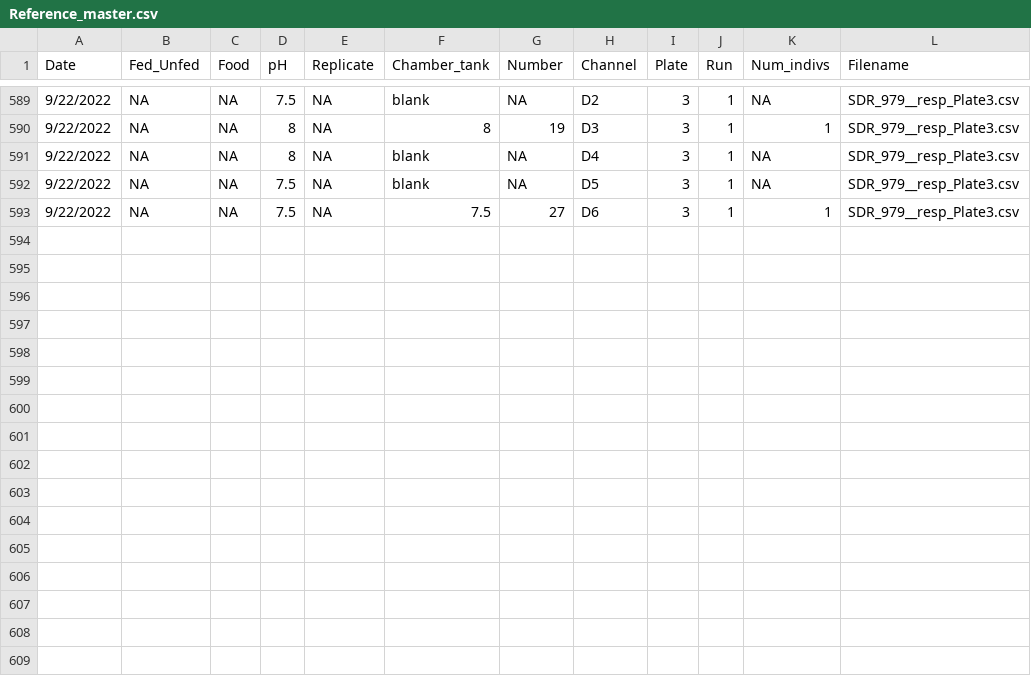
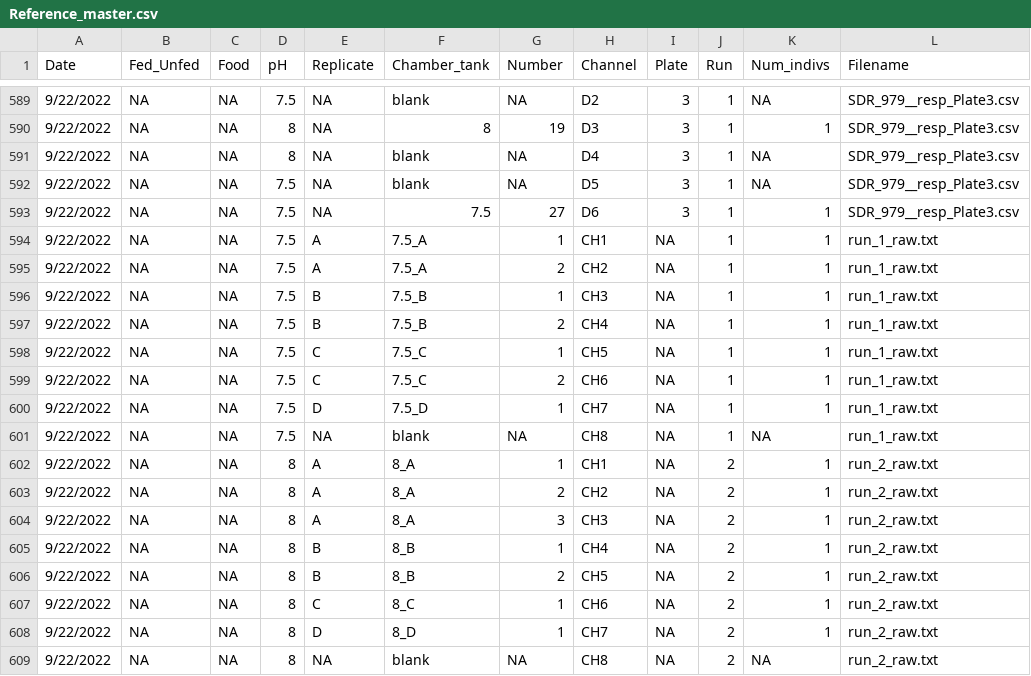
Before and after one commit to NEFSC/EAD-ASEB-Airradians_multigen_OA, a CSV file: RAnalysis/Data/Physiology/Respiration/Reference_master.csv, drawn as a sheet; only a part is shown, gaps mark what is left out.

```diff
--- a/RAnalysis/Data/Physiology/Respiration/Reference_master.csv
+++ b/RAnalysis/Data/Physiology/Respiration/Reference_master.csv
@@ -593 +593,17 @@ Date,Fed_Unfed,Food,pH,Replicate,Chamber_tank,Number,Channel,Plate,Run,Num_indiv
 9/22/2022,NA,NA,7.5,NA,7.5,27,D6,3,1,1,SDR_979__resp_Plate3.csv
+9/22/2022,NA,NA,7.5,A,7.5_A,1,CH1,NA,1,1,run_1_raw.txt
+9/22/2022,NA,NA,7.5,A,7.5_A,2,CH2,NA,1,1,run_1_raw.txt
+9/22/2022,NA,NA,7.5,B,7.5_B,1,CH3,NA,1,1,run_1_raw.txt
+9/22/2022,NA,NA,7.5,B,7.5_B,2,CH4,NA,1,1,run_1_raw.txt
+9/22/2022,NA,NA,7.5,C,7.5_C,1,CH5,NA,1,1,run_1_raw.txt
+9/22/2022,NA,NA,7.5,C,7.5_C,2,CH6,NA,1,1,run_1_raw.txt
+9/22/2022,NA,NA,7.5,D,7.5_D,1,CH7,NA,1,1,run_1_raw.txt
+9/22/2022,NA,NA,7.5,NA,blank,NA,CH8,NA,1,NA,run_1_raw.txt
+9/22/2022,NA,NA,8,A,8_A,1,CH1,NA,2,1,run_2_raw.txt
+9/22/2022,NA,NA,8,A,8_A,2,CH2,NA,2,1,run_2_raw.txt
+9/22/2022,NA,NA,8,A,8_A,3,CH3,NA,2,1,run_2_raw.txt
+9/22/2022,NA,NA,8,B,8_B,1,CH4,NA,2,1,run_2_raw.txt
+9/22/2022,NA,NA,8,B,8_B,2,CH5,NA,2,1,run_2_raw.txt
+9/22/2022,NA,NA,8,C,8_C,1,CH6,NA,2,1,run_2_raw.txt
+9/22/2022,NA,NA,8,D,8_D,1,CH7,NA,2,1,run_2_raw.txt
+9/22/2022,NA,NA,8,NA,blank,NA,CH8,NA,2,NA,run_2_raw.txt
```
Also changed, not shown: RAnalysis/Data/Physiology/Dry_weights/F1/cumulative_raw/F1_dry_weights_raw.csv, RAnalysis/Data/Physiology/Respiration/Lengths_Condition_resp_clearance.csv, 16 other files.
